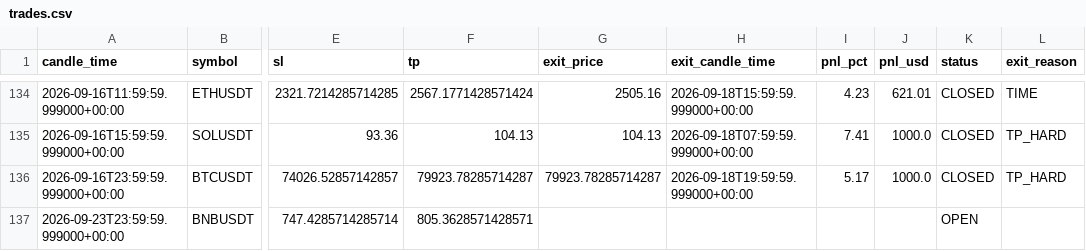
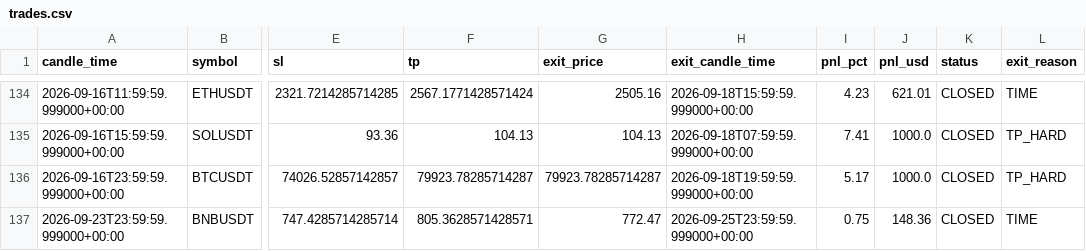
Before and after one commit to kushgbisen/cron-trader, a CSV file: logs/regime_rsi/trades.csv, drawn as a sheet; only a part is shown, gaps mark what is left out; the diff names each change by its address in the sheet, - before the commit and + after, or states it on an @@ line.

```diff
--- a/logs/regime_rsi/trades.csv
+++ b/logs/regime_rsi/trades.csv
-G137 (exit_price): (empty)
+G137 (exit_price): 772.47
-H137 (exit_candle_time): (empty)
+H137 (exit_candle_time): 2026-09-25T23:59:59.999000+00:00
-I137 (pnl_pct): (empty)
+I137 (pnl_pct): 0.75
-J137 (pnl_usd): (empty)
+J137 (pnl_usd): 148.36
-K137 (status): OPEN
+K137 (status): CLOSED
-L137 (exit_reason): (empty)
+L137 (exit_reason): TIME
```
Also changed, not shown: 7 other files.
